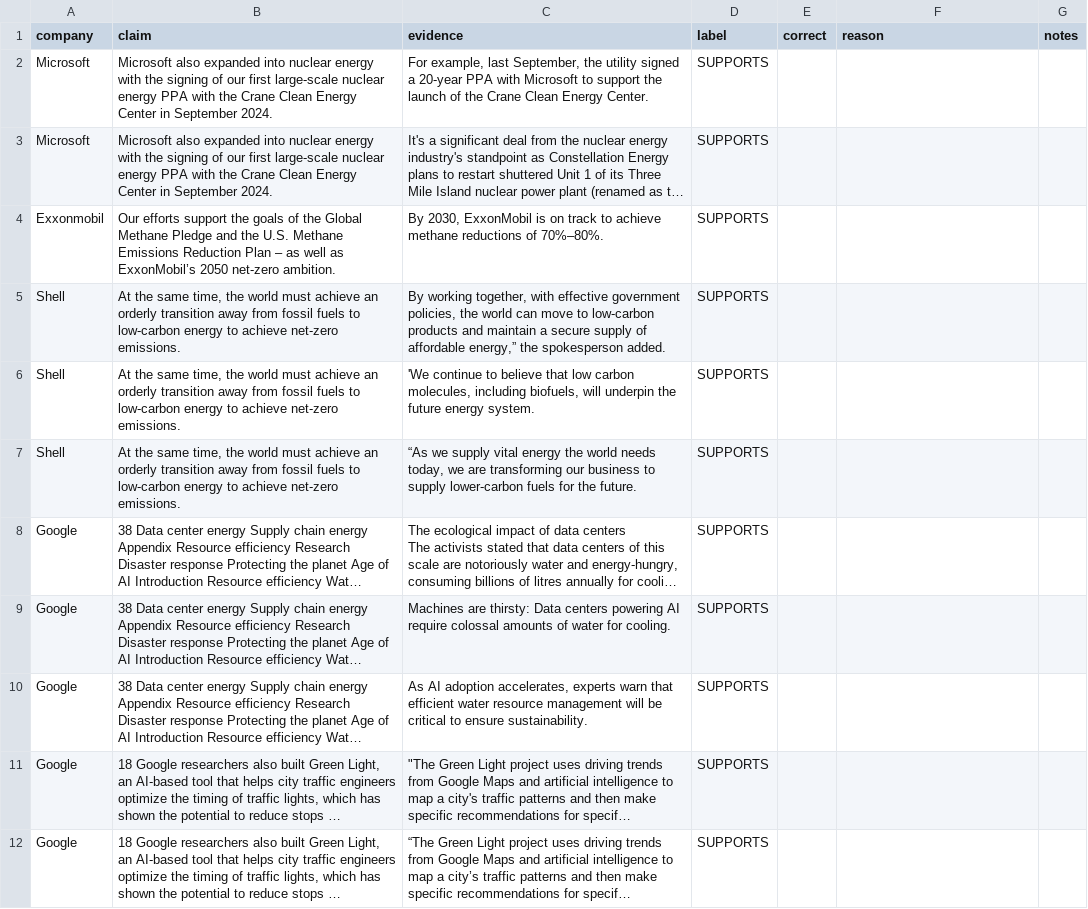
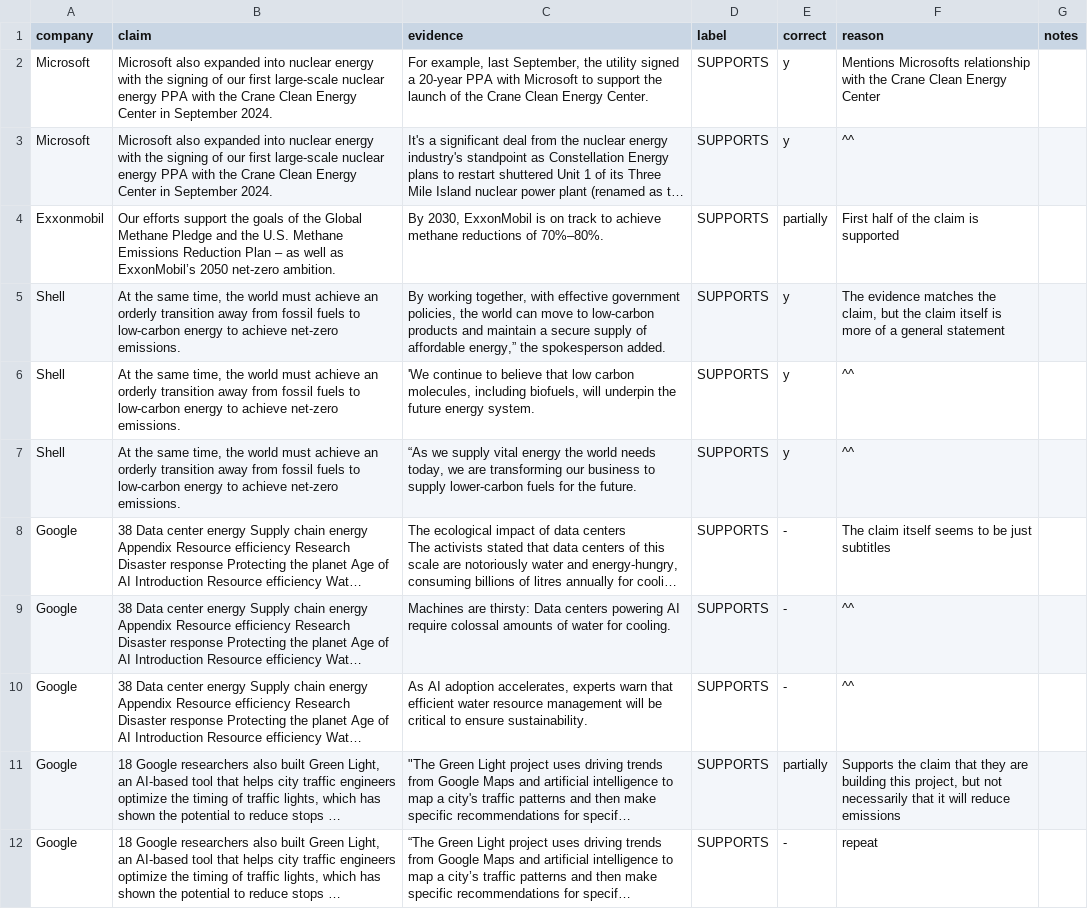
Before and after one commit to kylie-l/factcheck_nlp, a CSV file: manual_review.csv, drawn as a sheet; only a part is shown; long unchanged cells end in …; the diff covers the shown part only; the diff names each change by its address in the sheet, - before the commit and + after, or states it on an @@ line.

Commit message:
Additional cleaning and updated labels to scale

```diff
--- a/manual_review.csv
+++ b/manual_review.csv
-E2:E3 (correct): (empty)
+E2:E3 (correct): y
-F2 (reason): (empty)
+F2 (reason): Mentions Microsofts relationship with the Crane Clean Energy Center
-F3 (reason): (empty)
+F3 (reason): ^^
-E4 (correct): (empty)
+E4 (correct): partially
-F4 (reason): (empty)
+F4 (reason): First half of the claim is supported
-E5:E7 (correct): (empty)
+E5:E7 (correct): y
-F5 (reason): (empty)
+F5 (reason): The evidence matches the claim, but the claim itself is more of a general statement
-F6:F7 (reason): (empty)
+F6:F7 (reason): ^^
-E8:E10 (correct): (empty)
+E8:E10 (correct): -
-F8 (reason): (empty)
+F8 (reason): The claim itself seems to be just subtitles
-F9:F10 (reason): (empty)
+F9:F10 (reason): ^^
-E11 (correct): (empty)
+E11 (correct): partially
-F11 (reason): (empty)
+F11 (reason): Supports the claim that they are building this project, but not necessarily that it will reduce emissions
-E12 (correct): (empty)
+E12 (correct): -
-F12 (reason): (empty)
+F12 (reason): repeat
```
Also changed, not shown: 121 edited cells elsewhere in this file, 6 other files.
